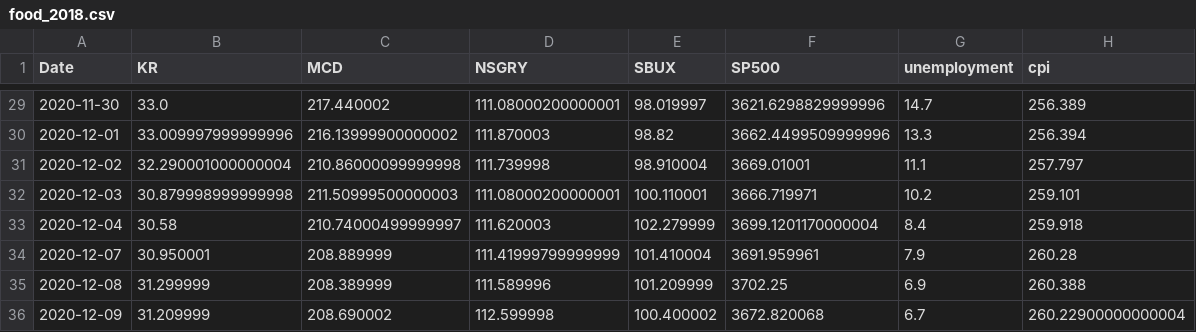
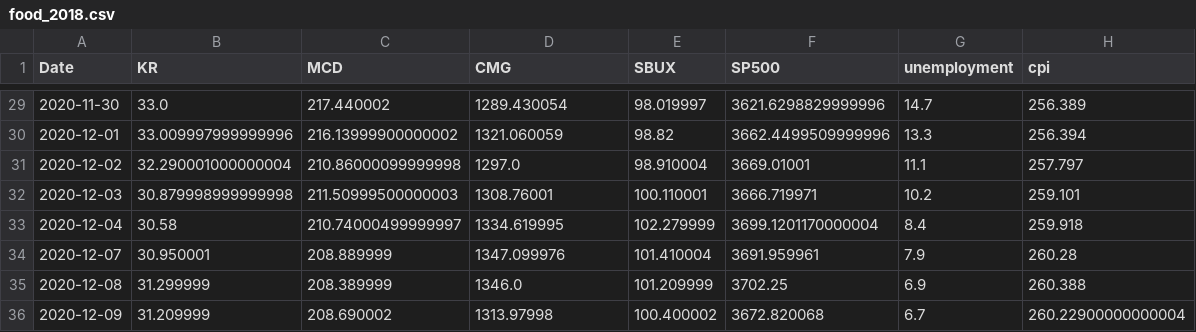
Before and after one commit to aau-vasak/capstone_project, a CSV file: food_2018.csv, drawn as a sheet; only a part is shown, gaps mark what is left out; the diff covers the shown part only.

```diff
--- a/food_2018.csv
+++ b/food_2018.csv
@@ -1 +1 @@
-Date,KR,MCD,NSGRY,SBUX,SP500,unemployment,cpi
+Date,KR,MCD,CMG,SBUX,SP500,unemployment,cpi
@@ -29,8 +29,8 @@ Date,KR,MCD,NSGRY,SBUX,SP500,unemployment,cpi
-2020-11-30,33.0,217.440002,111.08000200000001,98.019997,3621.6298829999996,14.7,256.389
-2020-12-01,33.009997999999996,216.13999900000002,111.870003,98.82,3662.4499509999996,13.3,256.394
-2020-12-02,32.290001000000004,210.86000099999998,111.739998,98.910004,3669.01001,11.1,257.797
-2020-12-03,30.879998999999998,211.50999500000003,111.08000200000001,100.110001,3666.719971,10.2,259.101
-2020-12-04,30.58,210.74000499999997,111.620003,102.279999,3699.1201170000004,8.4,259.918
-2020-12-07,30.950001,208.889999,111.41999799999999,101.410004,3691.959961,7.9,260.28
-2020-12-08,31.299999,208.389999,111.589996,101.209999,3702.25,6.9,260.388
-2020-12-09,31.209999,208.690002,112.599998,100.400002,3672.820068,6.7,260.22900000000004
+2020-11-30,33.0,217.440002,1289.430054,98.019997,3621.6298829999996,14.7,256.389
+2020-12-01,33.009997999999996,216.13999900000002,1321.060059,98.82,3662.4499509999996,13.3,256.394
+2020-12-02,32.290001000000004,210.86000099999998,1297.0,98.910004,3669.01001,11.1,257.797
+2020-12-03,30.879998999999998,211.50999500000003,1308.76001,100.110001,3666.719971,10.2,259.101
+2020-12-04,30.58,210.74000499999997,1334.619995,102.279999,3699.1201170000004,8.4,259.918
+2020-12-07,30.950001,208.889999,1347.099976,101.410004,3691.959961,7.9,260.28
+2020-12-08,31.299999,208.389999,1346.0,101.209999,3702.25,6.9,260.388
+2020-12-09,31.209999,208.690002,1313.97998,100.400002,3672.820068,6.7,260.22900000000004
```
Also changed, not shown: 27 edited cells elsewhere in this file, 10 other files.
